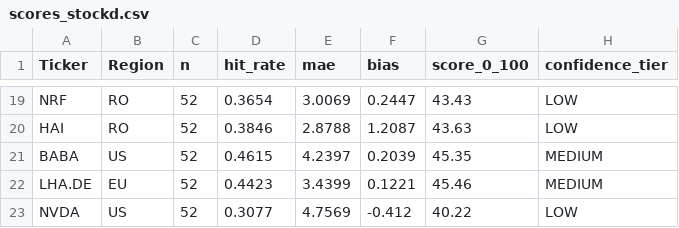
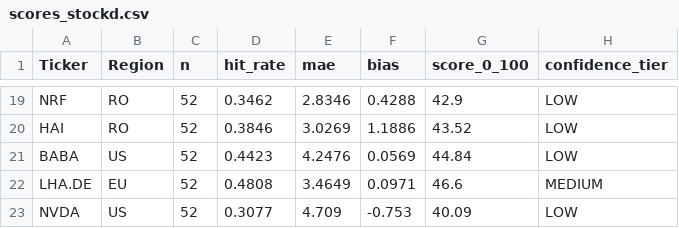
Before and after one commit to drapin22/dp_avb_stock_auto, a CSV file: data/scores_stockd.csv, drawn as a sheet; only a part is shown, gaps mark what is left out; the diff covers the shown part only; the diff names each change by its address in the sheet, - before the commit and + after, or states it on an @@ line.

```diff
--- a/data/scores_stockd.csv
+++ b/data/scores_stockd.csv
-D19 (hit_rate): 0.3654
+D19 (hit_rate): 0.3462
-E19 (mae): 3.0069
+E19 (mae): 2.8346
-F19 (bias): 0.2447
+F19 (bias): 0.4288
-G19 (score_0_100): 43.43
+G19 (score_0_100): 42.9
-E20 (mae): 2.8788
+E20 (mae): 3.0269
-F20 (bias): 1.2087
+F20 (bias): 1.1886
-G20 (score_0_100): 43.63
+G20 (score_0_100): 43.52
-D21 (hit_rate): 0.4615
+D21 (hit_rate): 0.4423
-E21 (mae): 4.2397
+E21 (mae): 4.2476
-F21 (bias): 0.2039
+F21 (bias): 0.0569
-G21 (score_0_100): 45.35
+G21 (score_0_100): 44.84
-H21 (confidence_tier): MEDIUM
+H21 (confidence_tier): LOW
-D22 (hit_rate): 0.4423
+D22 (hit_rate): 0.4808
-E22 (mae): 3.4399
+E22 (mae): 3.4649
-F22 (bias): 0.1221
+F22 (bias): 0.0971
-G22 (score_0_100): 45.46
+G22 (score_0_100): 46.6
-E23 (mae): 4.7569
+E23 (mae): 4.709
-F23 (bias): -0.412
+F23 (bias): -0.753
-G23 (score_0_100): 40.22
+G23 (score_0_100): 40.09
```
Also changed, not shown: 61 edited cells elsewhere in this file, data/backtest_eval.csv, data/forecasts_stockd.csv, 3 other files.
